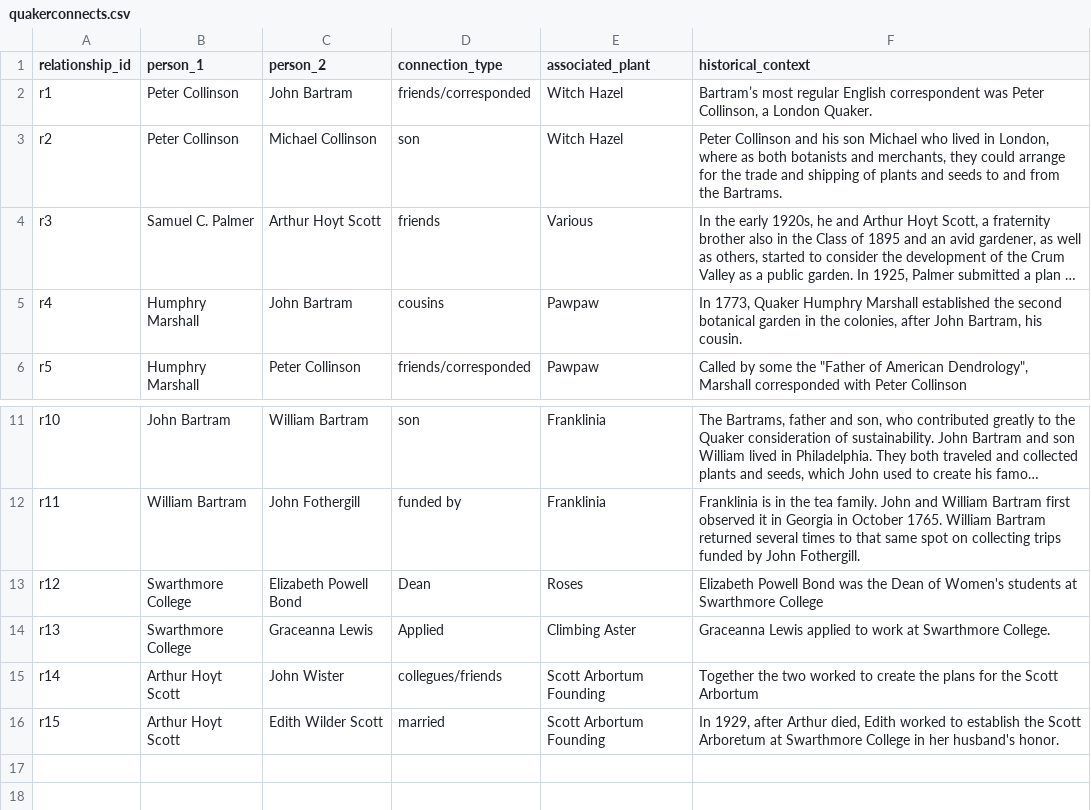
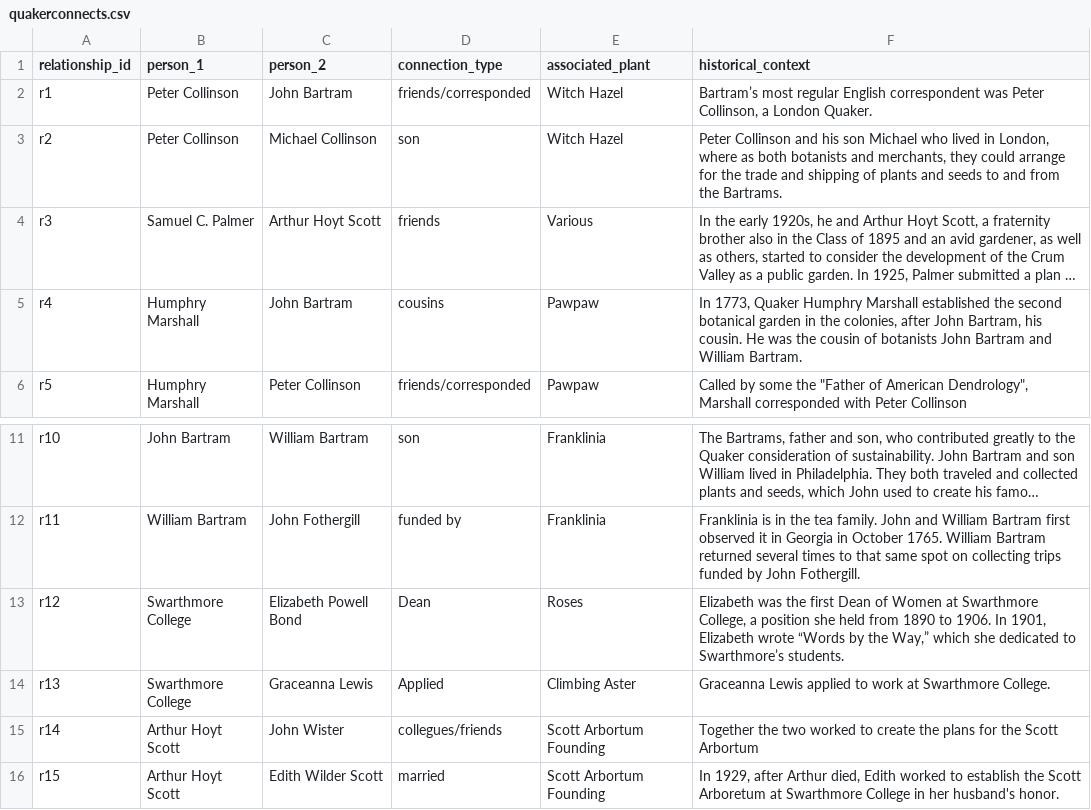
Before and after one commit to swat-ds/Quaker-Walking-Tour, a CSV file: _data/quakerconnects.csv, drawn as a sheet; only a part is shown, gaps mark what is left out; long unchanged cells end in …; the diff names each change by its address in the sheet, - before the commit and + after, or states it on an @@ line.

Commit message:
updating connect

```diff
--- a/_data/quakerconnects.csv
+++ b/_data/quakerconnects.csv
-F5 (historical_context): …his cousin.
+F5 (historical_context): …his cousin. He was the cousin of botanists John Bartram and William Bartram.
-F13 (historical_context): Elizabeth Powell Bond was the Dean of Women's students at Swarthmore College
+F13 (historical_context): Elizabeth was the first Dean of Women at Swarthmore College, a position she held from 1890 to 1906. In 1901, Elizabeth wrote “Words by the Way,” which she dedicated to Swarthmore’s students.
```
Also changed, not shown: 2 other files.
